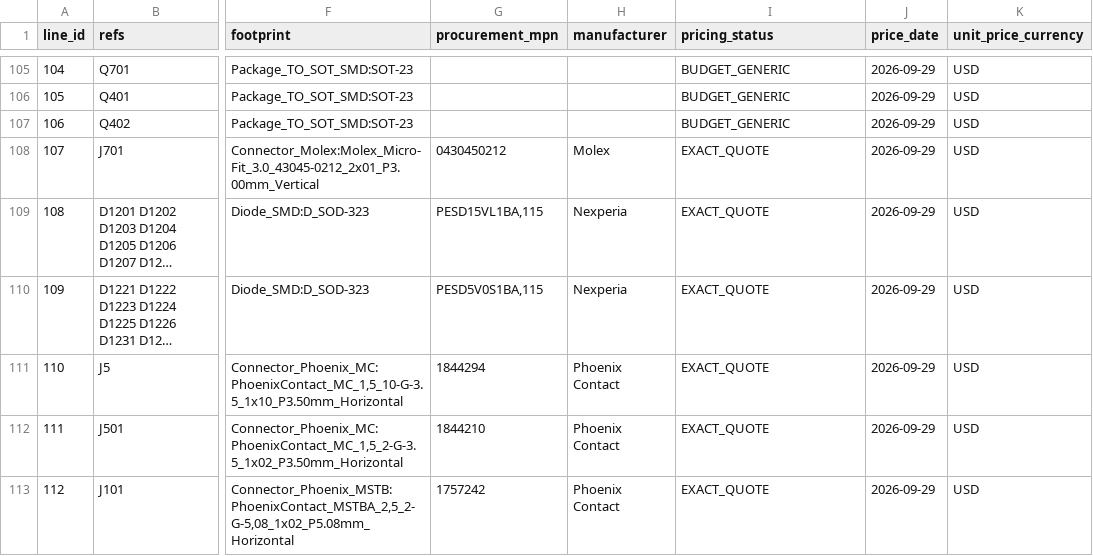
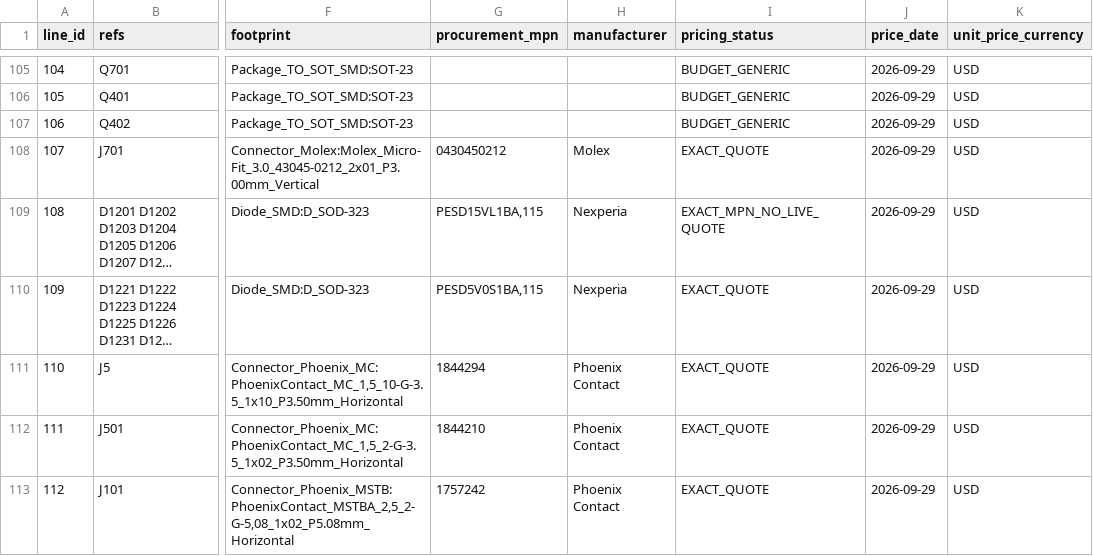
Before and after one commit to magic-alt/servoHIL, a CSV file: bom/revb-costed.csv, drawn as a sheet; only a part is shown, gaps mark what is left out; long unchanged cells end in …; the diff names each change by its address in the sheet, - before the commit and + after, or states it on an @@ line.

Commit message:
docs(revB): distinguish exact MPNs without live quotes

```diff
--- a/bom/revb-costed.csv
+++ b/bom/revb-costed.csv
-I109 (pricing_status): EXACT_QUOTE
+I109 (pricing_status): EXACT_MPN_NO_LIVE_QUOTE
```
Also changed, not shown: 2 other files.
